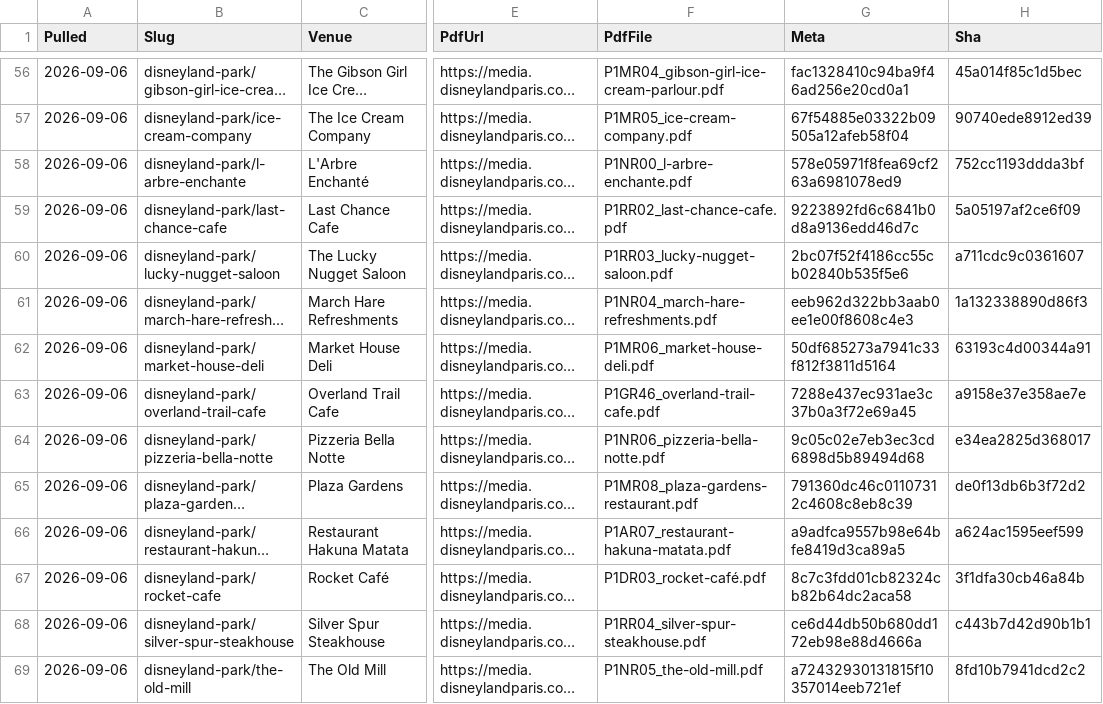
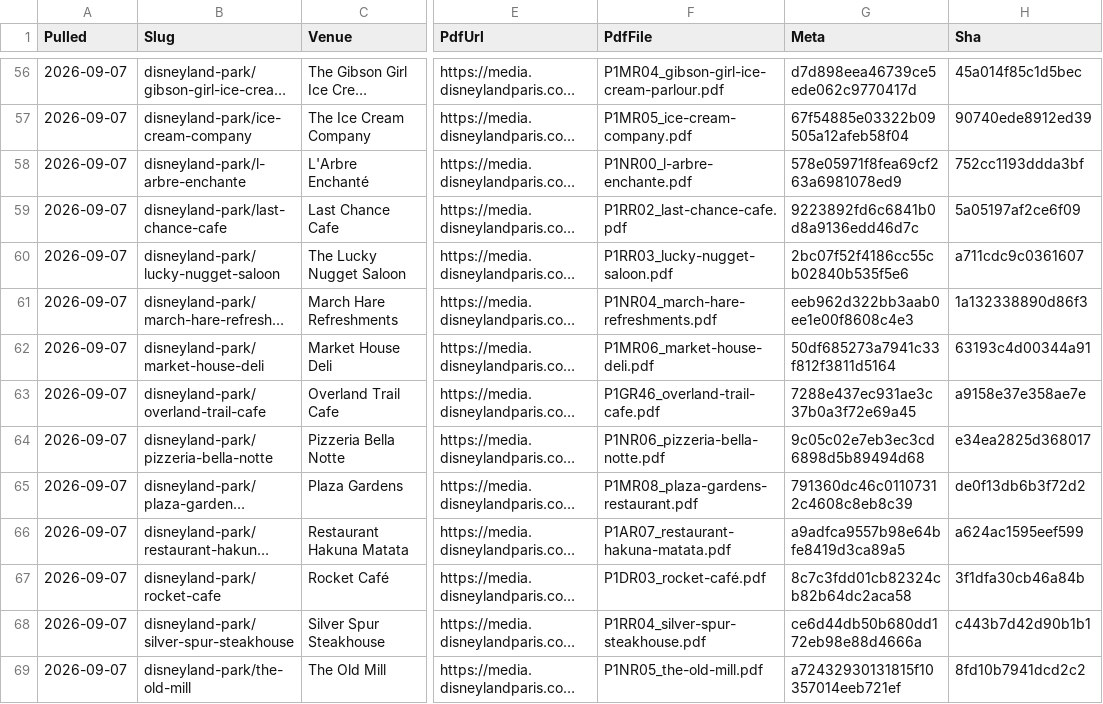
Before and after one commit to scoopdisney/paris-menu-watch, a CSV file: data/venues.csv, drawn as a sheet; only a part is shown, gaps mark what is left out; long unchanged cells end in …; the diff covers the shown part only; the diff names each change by its address in the sheet, - before the commit and + after, or states it on an @@ line.

```diff
--- a/data/venues.csv
+++ b/data/venues.csv
-A56:A69 (Pulled): 2026-09-06
+A56:A69 (Pulled): 2026-09-07
-G56 (Meta): fac1328410c94ba9f46ad256e20cd0a1
+G56 (Meta): d7d898eea46739ce5ede062c9770417d
```
Also changed, not shown: 86 edited cells elsewhere in this file, data/prices.csv, 1 other file.
